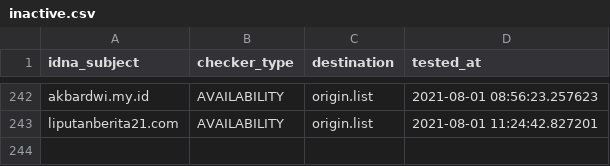
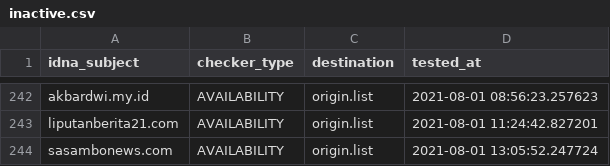
Before and after one commit to dead-hosts/AdBlockID_git_realodix, a CSV file: .pyfunceble/inactive.csv, drawn as a sheet; only a part is shown, gaps mark what is left out; the diff names each change by its address in the sheet, - before the commit and + after, or states it on an @@ line.

```diff
--- a/.pyfunceble/inactive.csv
+++ b/.pyfunceble/inactive.csv
+row 244: sasambonews.com | AVAILABILITY | origin.list | 2021-08-01 13:05:52.247724
```
Also changed, not shown: output/origin.list/continue.csv, 10 other files.
